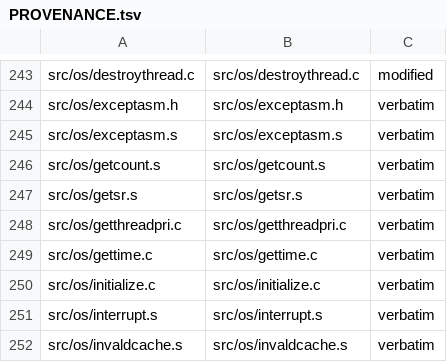
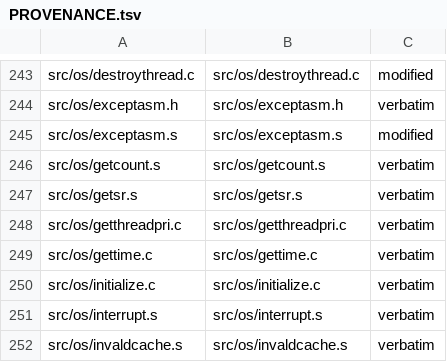
Before and after one commit to TheGh0stShip/Wheel-of-Fortune-N64, a TSV file: lib/ultralib/PROVENANCE.tsv, drawn as a sheet; only a part is shown, gaps mark what is left out.

```diff
--- a/lib/ultralib/PROVENANCE.tsv
+++ b/lib/ultralib/PROVENANCE.tsv
@@ -244,3 +244,3 @@ src/os/destroythread.c	src/os/destroythread.c	modified
 src/os/exceptasm.h	src/os/exceptasm.h	verbatim
-src/os/exceptasm.s	src/os/exceptasm.s	verbatim
+src/os/exceptasm.s	src/os/exceptasm.s	modified
 src/os/getcount.s	src/os/getcount.s	verbatim
```
Also changed, not shown: config/flags.tsv, config/units.tsv, 1 other file.
